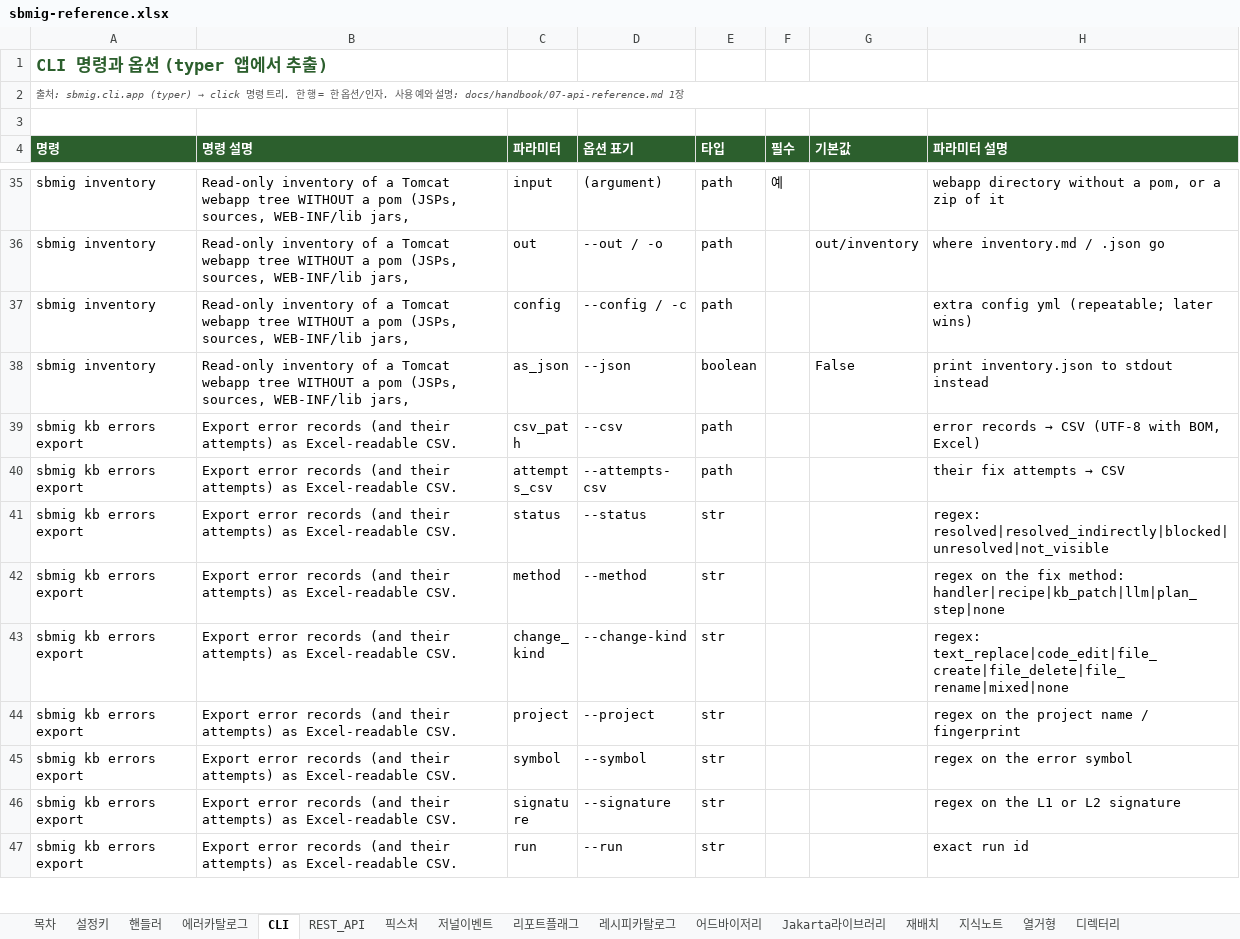
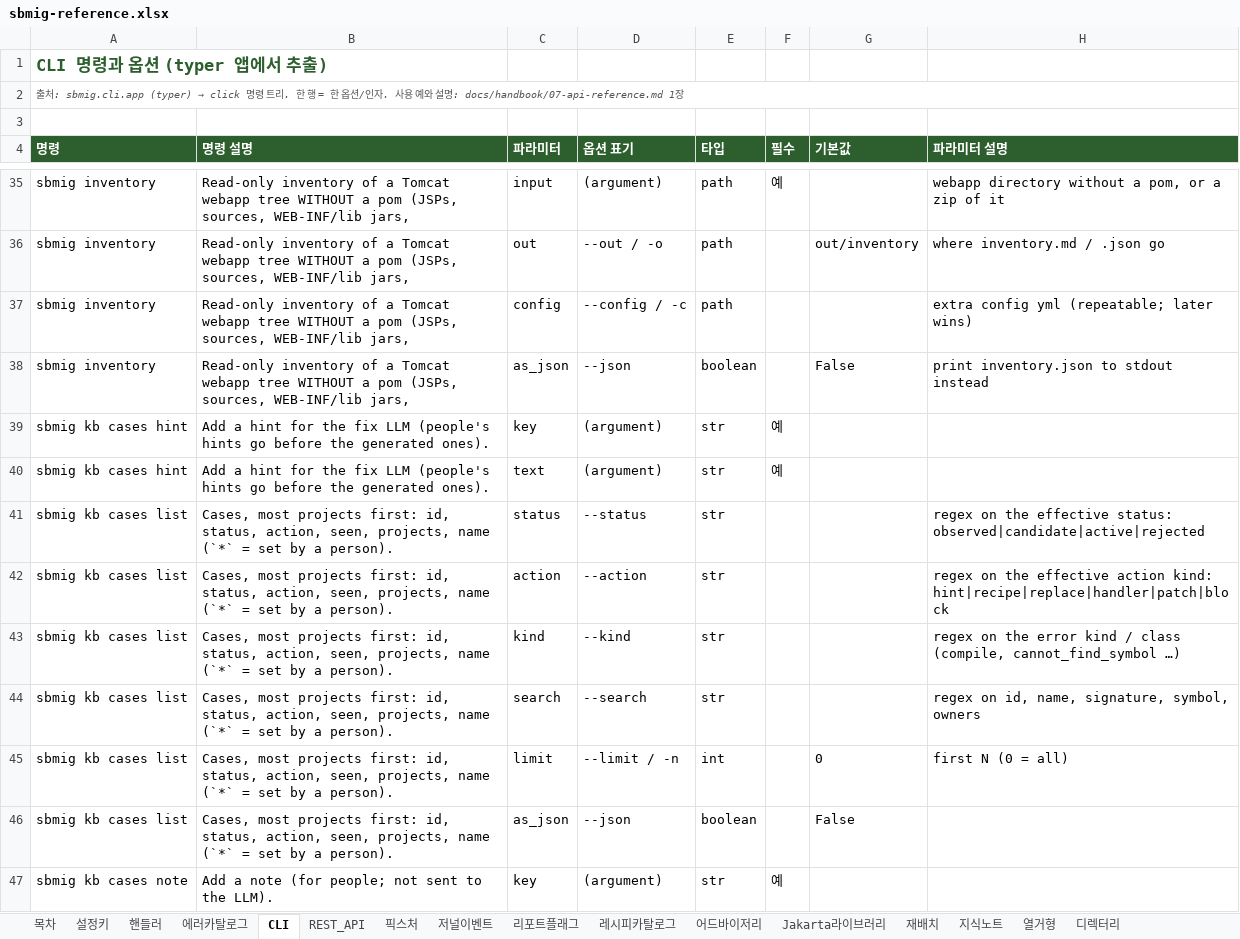
Before and after one commit to acandiatale/tutu, an Excel workbook: docs/handbook/sbmig-reference.xlsx, sheet CLI, drawn as a sheet; only a part is shown, gaps mark what is left out; the shorter side is filled out with more unchanged rows; values as stored, in another font and other column widths than the file's, no borders; charts and pictures not drawn; the diff covers the shown part only; the diff names each change by its address in the sheet, - before the commit and + after, or states it on an @@ line.

```diff
--- a/docs/handbook/sbmig-reference.xlsx (sheet CLI)
+++ b/docs/handbook/sbmig-reference.xlsx (sheet CLI)
+row 39: sbmig kb cases hint | Add a hint for the fix LLM (people's hints go before the generated ones). | key | (argument) | str | 예
+row 40: sbmig kb cases hint | Add a hint for the fix LLM (people's hints go before the generated ones). | text | (argument) | str | 예
+row 41: sbmig kb cases list | Cases, most projects first: id, status, action, seen, projects, name (`*` = set by a person). | status | --status | str |  |  | regex on the effective status: observed|candidate|active|rejected
+row 42: sbmig kb cases list | Cases, most projects first: id, status, action, seen, projects, name (`*` = set by a person). | action | --action | str |  |  | regex on the effective action kind: hint|recipe|replace|handler|patch|block
+row 43: sbmig kb cases list | Cases, most projects first: id, status, action, seen, projects, name (`*` = set by a person). | kind | --kind | str |  |  | regex on the error kind / class (compile, cannot_find_symbol …)
+row 44: sbmig kb cases list | Cases, most projects first: id, status, action, seen, projects, name (`*` = set by a person). | search | --search | str |  |  | regex on id, name, signature, symbol, owners
+row 45: sbmig kb cases list | Cases, most projects first: id, status, action, seen, projects, name (`*` = set by a person). | limit | --limit / -n | int |  | 0 | first N (0 = all)
+row 46: sbmig kb cases list | Cases, most projects first: id, status, action, seen, projects, name (`*` = set by a person). | as_json | --json | boolean |  | False
+row 47: sbmig kb cases note | Add a note (for people; not sent to the LLM). | key | (argument) | str | 예
```
Also changed, not shown: 10 added rows and 3 edited cells elsewhere in this sheet, sheet 설정키, sheet 핸들러, sheet 목차, 32 other files.
